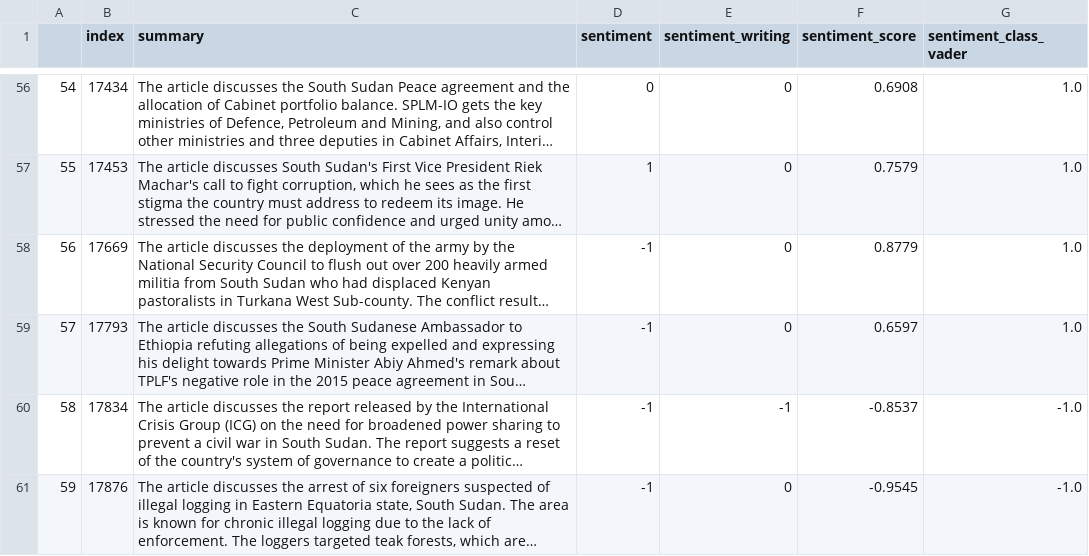
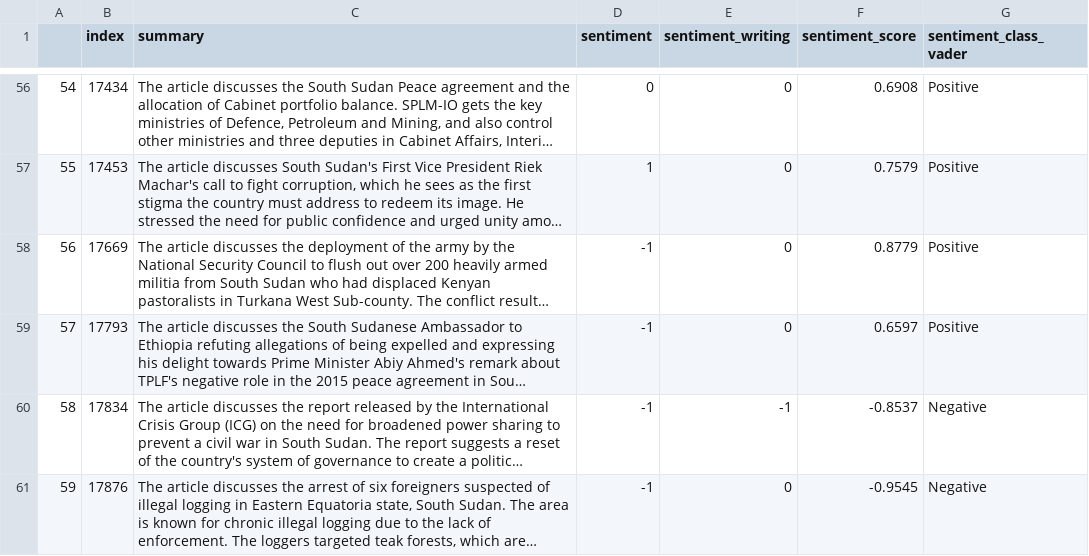
Before and after one commit to isavgt/JBG060-DC3-Group-12, a CSV file: data/sentiment_summaries_vader.csv, drawn as a sheet; only a part is shown, gaps mark what is left out; long unchanged cells end in …; the diff covers the shown part only; the diff names each change by its address in the sheet, - before the commit and + after, or states it on an @@ line.

```diff
--- a/data/sentiment_summaries_vader.csv
+++ b/data/sentiment_summaries_vader.csv
-G56:G59 (sentiment_class_vader): 1.0
+G56:G59 (sentiment_class_vader): Positive
-G60:G61 (sentiment_class_vader): -1.0
+G60:G61 (sentiment_class_vader): Negative
```
Also changed, not shown: 54 edited cells elsewhere in this file, data/sentiment_summaries_swn.csv, 12 other files.
